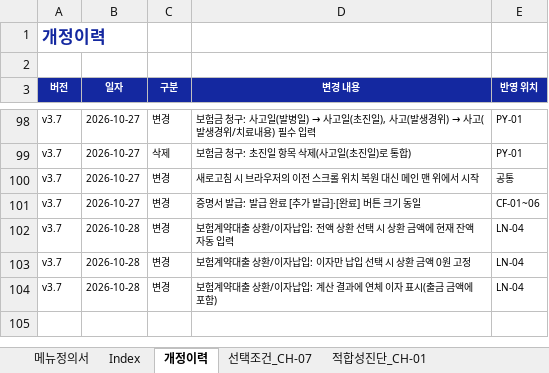
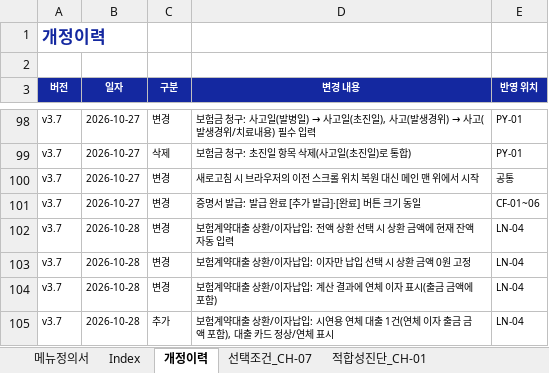
Before and after one commit to jongho-han/one-channel_v2, an Excel workbook: docs/메뉴정의서.xlsx, sheet 개정이력, drawn as a sheet; only a part is shown, gaps mark what is left out; values as stored, in another font and other column widths than the file's, no borders; the diff names each change by its address in the sheet, - before the commit and + after, or states it on an @@ line.

```diff
--- a/docs/메뉴정의서.xlsx (sheet 개정이력)
+++ b/docs/메뉴정의서.xlsx (sheet 개정이력)
+row 105: v3.7 | 2026-10-28 | 추가 | 보험계약대출 상환/이자납입: 시연용 연체 대출 1건(연체 이자 출금 금액 포함), 대출 카드 정상/연체 표시 | LN-04
```
Also changed, not shown: sheet 메뉴정의서, 9 other files.
